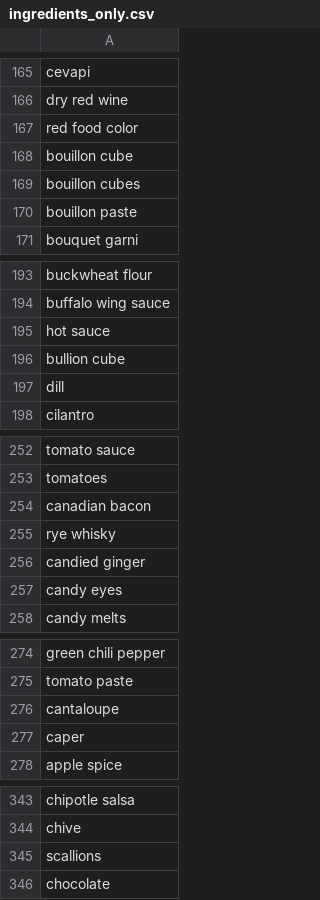
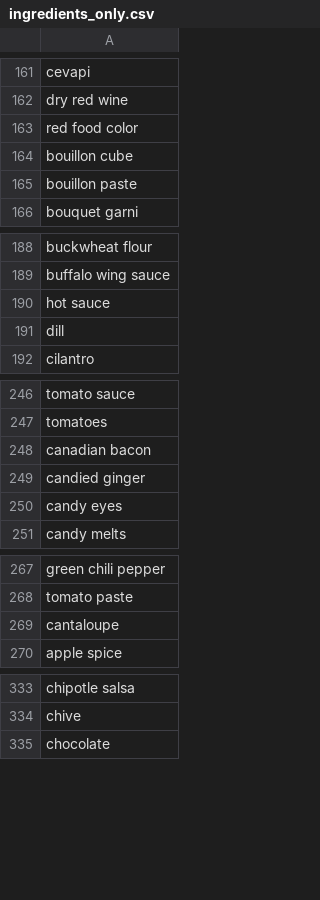
Before and after one commit to nikitakuma/ingredients, a CSV file: ingredients_only.csv, drawn as a sheet; only a part is shown, gaps mark what is left out; the diff covers the shown part only; the diff names each change by its address in the sheet, - before the commit and + after, or states it on an @@ line.

```diff
--- a/ingredients_only.csv
+++ b/ingredients_only.csv
-row 169: bouillon cubes
-row 196: bullion cube
-row 255: rye whisky
-row 277: caper
-row 345: scallions
```
Also changed, not shown: 30 removed rows and 2 edited cells elsewhere in this file.
